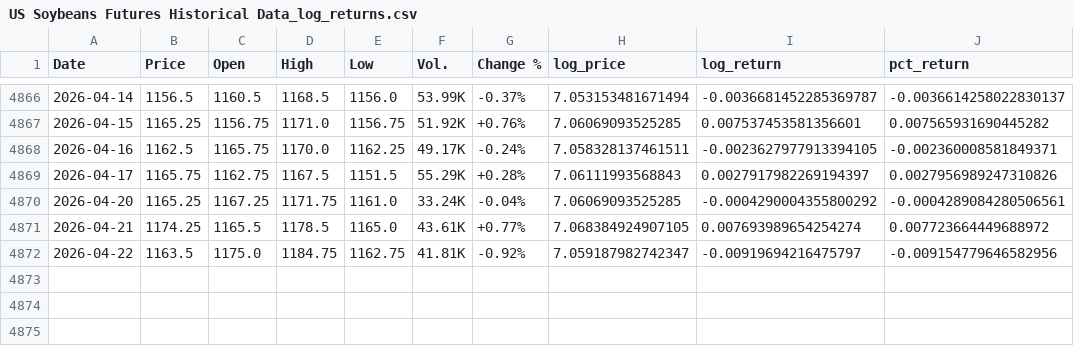
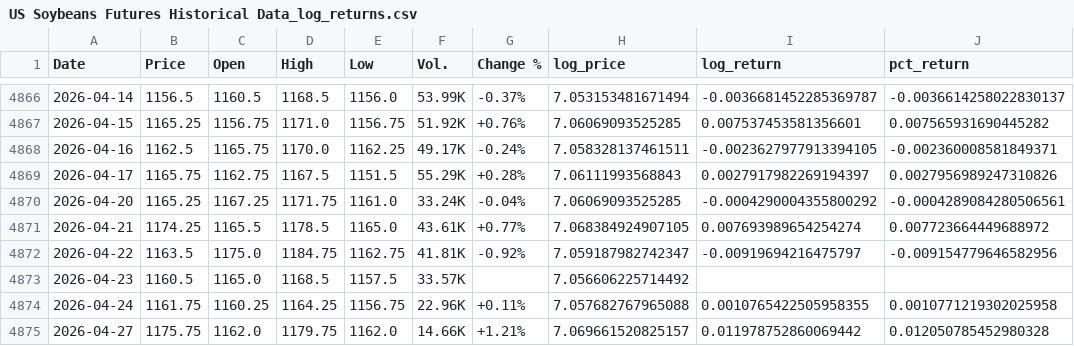
Before and after one commit to CalvinOK/C-MarketFutures, a CSV file: api/logdata/US Soybeans Futures Historical Data_log_returns.csv, drawn as a sheet; only a part is shown, gaps mark what is left out; the diff names each change by its address in the sheet, - before the commit and + after, or states it on an @@ line.

```diff
--- a/api/logdata/US Soybeans Futures Historical Data_log_returns.csv
+++ b/api/logdata/US Soybeans Futures Historical Data_log_returns.csv
+row 4873: 2026-04-23 | 1160.5 | 1165.0 | 1168.5 | 1157.5 | 33.57K |  | 7.056606225714492
+row 4874: 2026-04-24 | 1161.75 | 1160.25 | 1164.25 | 1156.75 | 22.96K | +0.11% | 7.057682767965088 | 0.0010765422505958355 | 0.0010771219302025958
+row 4875: 2026-04-27 | 1175.75 | 1162.0 | 1179.75 | 1162.0 | 14.66K | +1.21% | 7.069661520825157 | 0.011978752860069442 | 0.012050785452980328
```
Also changed, not shown: api/logdata/CoffeeCData_log_returns.csv, api/outputs/coffee_xgb_proj4_metrics.csv, 8 other files.
